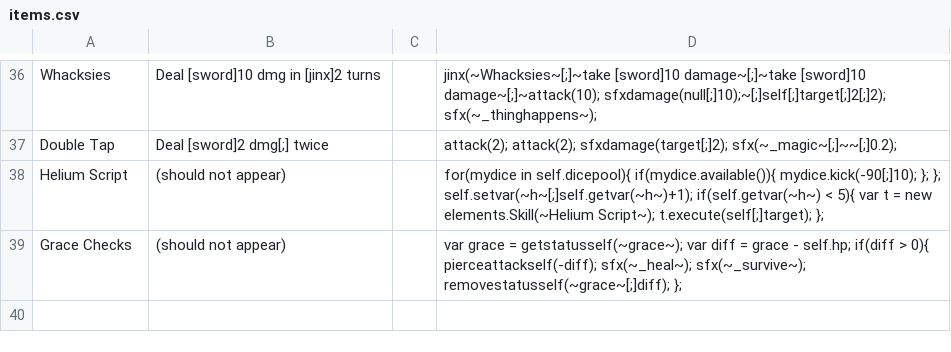
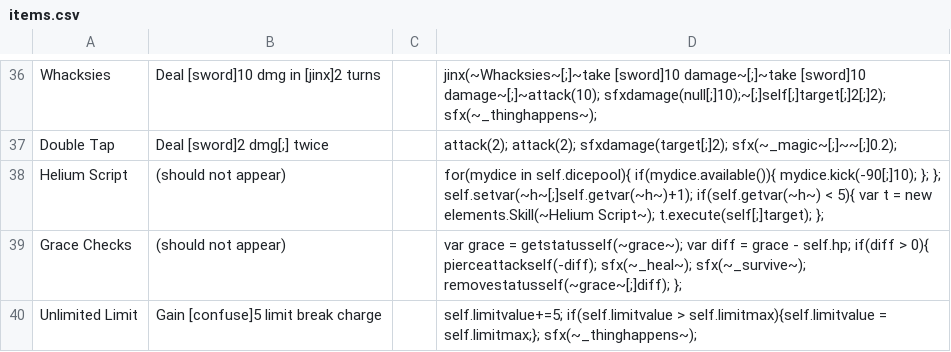
Before and after one commit to JuniorUdale/MoreFluff, a CSV file: _append/data/text/items.csv, drawn as a sheet; only a part is shown, gaps mark what is left out.

```diff
--- a/_append/data/text/items.csv
+++ b/_append/data/text/items.csv
@@ -39 +39,2 @@ Helium Script,(should not appear),,for(mydice in self.dicepool){ if(mydice.avail
 Grace Checks,(should not appear),,var grace = getstatusself(~grace~); var diff = grace - self.hp; if(diff > 0){ pierceattackself(-diff); sfx(~_heal~); sfx(~_survive~); removestatusself(~grace~[;]diff); };
+Unlimited Limit,Gain [confuse]5 limit break charge,,self.limitvalue+=5; if(self.limitvalue > self.limitmax){self.limitvalue = self.limitmax;}; sfx(~_thinghappens~);
```
Also changed, not shown: _append/data/text/equipment.csv, data/text/episodes.csv, 3 other files.
